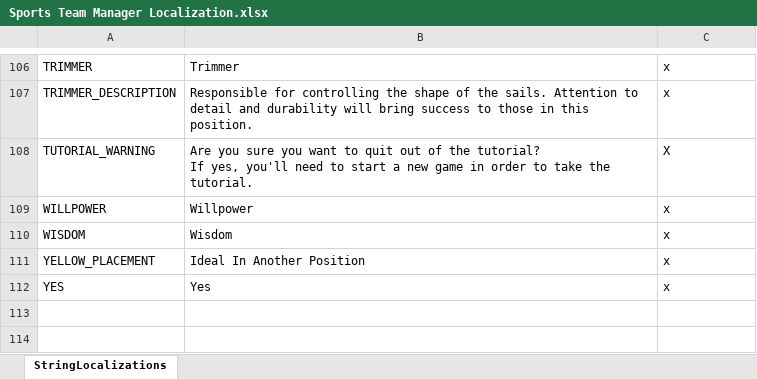
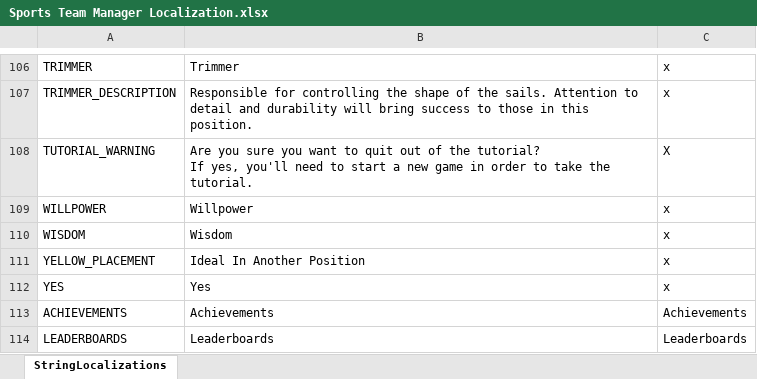
Before and after one commit to playgen/sports-team-manager, an Excel workbook: stm-unity/Assets/Sheets/Sports Team Manager Localization.xlsx, sheet StringLocalizations, drawn as a sheet; only a part is shown, gaps mark what is left out; values as stored, in another font and other column widths than the file's, no borders; charts and pictures not drawn; the diff names each change by its address in the sheet, - before the commit and + after, or states it on an @@ line.

Commit message:
Achievements and Leaderboard access added

```diff
--- a/stm-unity/Assets/Sheets/Sports Team Manager Localization.xlsx (sheet StringLocalizations)
+++ b/stm-unity/Assets/Sheets/Sports Team Manager Localization.xlsx (sheet StringLocalizations)
+row 113: ACHIEVEMENTS | Achievements | Achievements
+row 114: LEADERBOARDS | Leaderboards | Leaderboards
```
Also changed, not shown: 8 other files.
